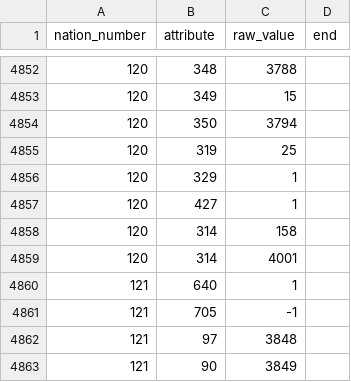
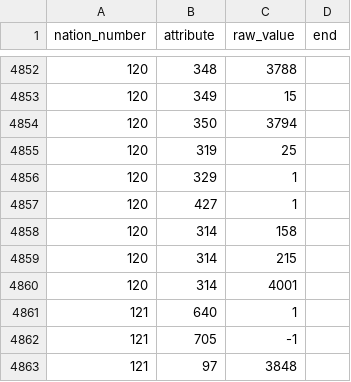
Before and after one commit to larzm42/dom6inspector, a CSV file: gamedata/attributes_by_nation.csv, drawn as a sheet; only a part is shown, gaps mark what is left out; the shorter side is filled out with more unchanged rows; the diff names each change by its address in the sheet, - before the commit and + after, or states it on an @@ line.

```diff
--- a/gamedata/attributes_by_nation.csv
+++ b/gamedata/attributes_by_nation.csv
+row 4859: 120 | 314 | 215
```
Also changed, not shown: gamedata/BaseI.csv, gamedata/Mercenary.csv, 7 other files.
